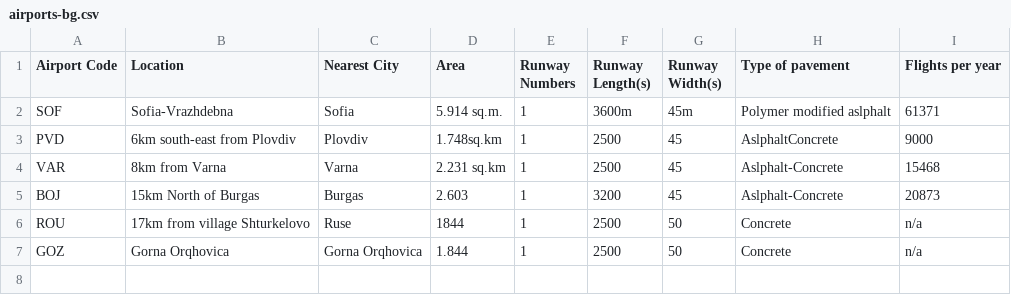
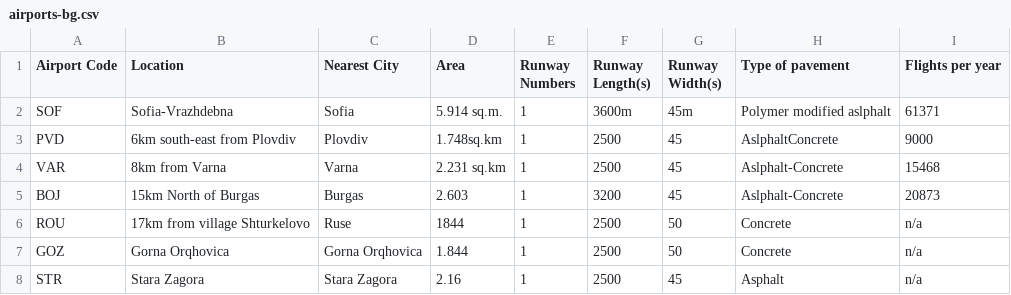
Before and after one commit to NikolaTotev/Bulgarian-Airports, a CSV file: airports-bg.csv, drawn as a sheet; the diff names each change by its address in the sheet, - before the commit and + after, or states it on an @@ line.

Commit message:
Update airports

```diff
--- a/airports-bg.csv
+++ b/airports-bg.csv
+row 8: STR | Stara Zagora | Stara Zagora | 2.16 | 1 | 2500 | 45 | Asphalt | n/a
```
